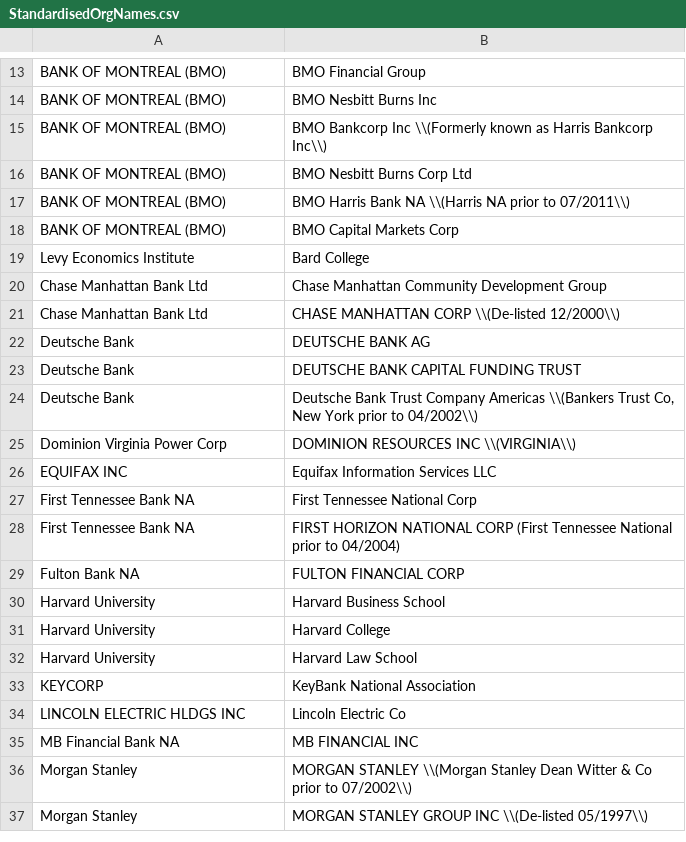
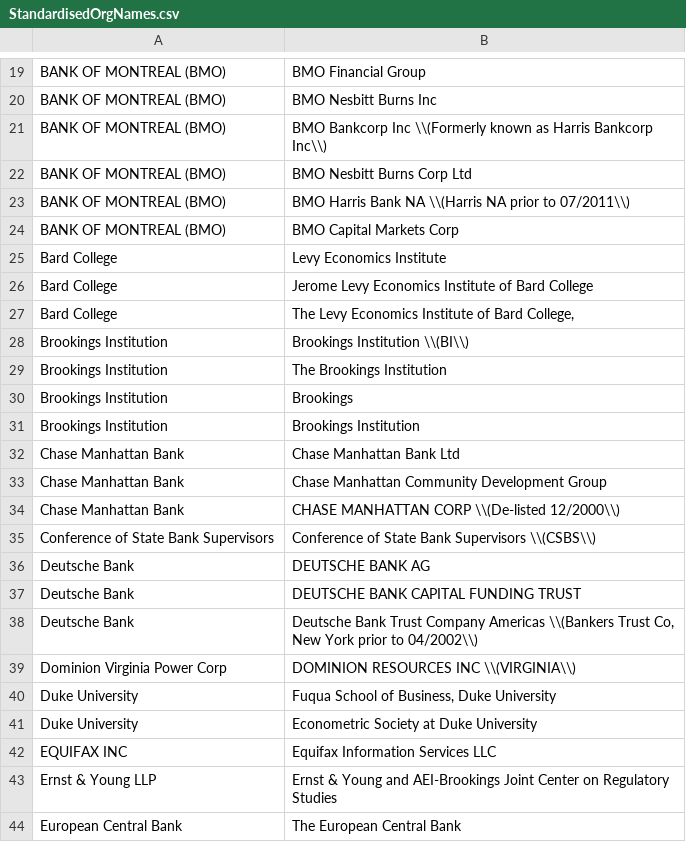
Before and after one commit to christophergandrud/FedSpeech, a CSV file: Data/Raw/StandardisedOrgNames.csv, drawn as a sheet; only a part is shown, gaps mark what is left out; the shorter side is filled out with more unchanged rows; the diff covers the shown part only.

```diff
--- a/Data/Raw/StandardisedOrgNames.csv
+++ b/Data/Raw/StandardisedOrgNames.csv
@@ -18,5 +24,13 @@ BANK OF MONTREAL (BMO),BMO Harris Bank NA \\(Harris NA prior to 07/2011\\)
 BANK OF MONTREAL (BMO),BMO Capital Markets Corp
-Levy Economics Institute,Bard College
-Chase Manhattan Bank Ltd,Chase Manhattan Community Development Group
-Chase Manhattan Bank Ltd,CHASE MANHATTAN CORP \\(De-listed 12/2000\\)
+Bard College,Levy Economics Institute
+Bard College,Jerome Levy Economics Institute of Bard College
+Bard College,"The Levy Economics Institute of Bard College,"
+Brookings Institution,Brookings Institution \\(BI\\)
+Brookings Institution,The Brookings Institution
+Brookings Institution,Brookings
+Brookings Institution,Brookings Institution
+Chase Manhattan Bank,Chase Manhattan Bank Ltd
+Chase Manhattan Bank,Chase Manhattan Community Development Group
+Chase Manhattan Bank,CHASE MANHATTAN CORP \\(De-listed 12/2000\\)
+Conference of State Bank Supervisors,Conference of State Bank Supervisors \\(CSBS\\)
 Deutsche Bank,DEUTSCHE BANK AG
@@ -25,2 +39,6 @@ Deutsche Bank,"Deutsche Bank Trust Company Americas \\(Bankers Trust Co, New Yor
 Dominion Virginia Power Corp,DOMINION RESOURCES INC \\(VIRGINIA\\)
+Duke University,"Fuqua School of Business, Duke University"
+Duke University,Econometric Society at Duke University
 EQUIFAX INC,Equifax Information Services LLC
+Ernst & Young LLP,Ernst & Young and AEI-Brookings Joint Center on Regulatory Studies
+European Central Bank,The European Central Bank
```
Also changed, not shown: 35 added rows, 32 removed rows, 39 moved rows and 2 edited cells elsewhere in this file, Data/CongressFedSpeeches.csv, 4 other files.
